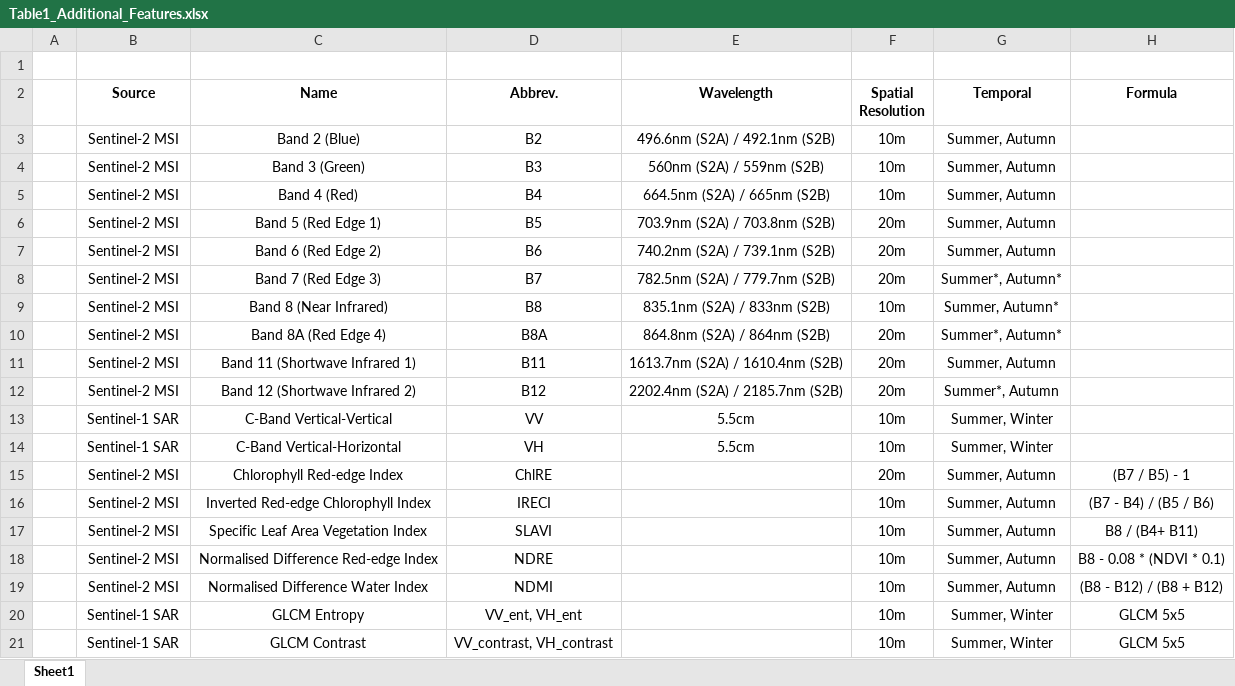
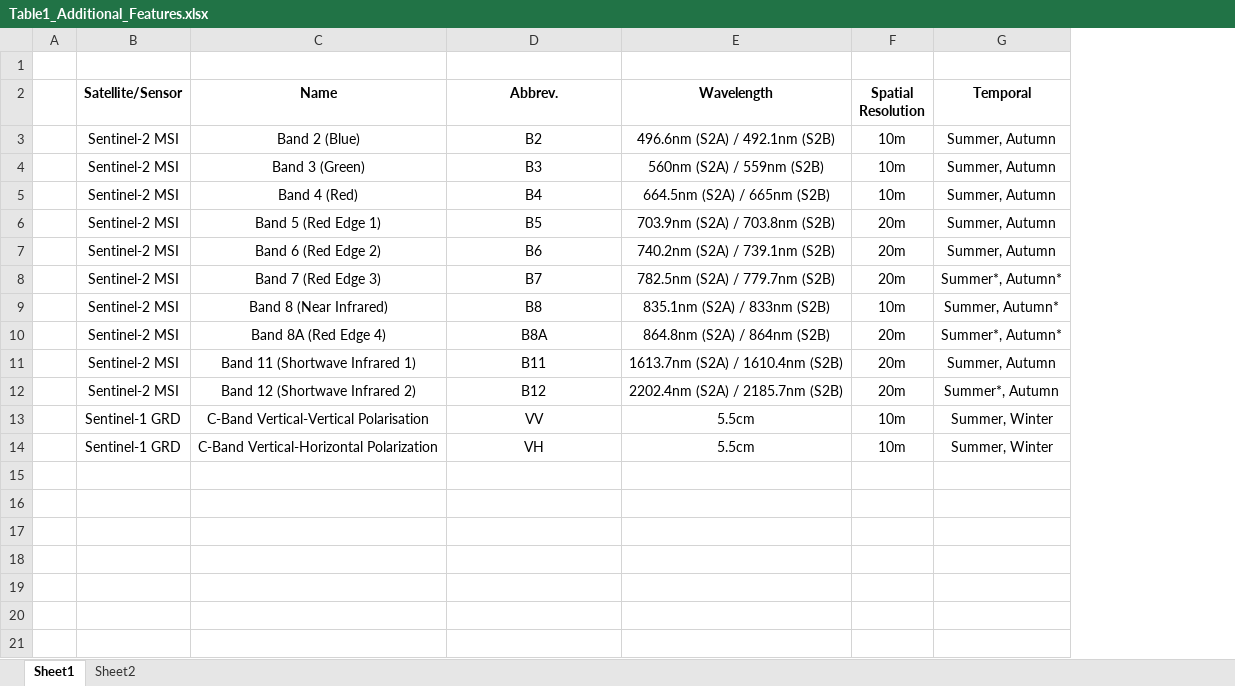
Before and after one commit to natshoff/aspen-fire-fork, an Excel workbook: Aim1/figures/Table1_Additional_Features.xlsx, sheet Sheet1, drawn as a sheet; values as stored, in another font and other column widths than the file's, no borders; the diff names each change by its address in the sheet, - before the commit and + after, or states it on an @@ line.

```diff
--- a/Aim1/figures/Table1_Additional_Features.xlsx (sheet Sheet1)
+++ b/Aim1/figures/Table1_Additional_Features.xlsx (sheet Sheet1)
+sheet tab: Sheet2
@@ column H (Formula) hidden, rows 15-16: (B7 / B5) - 1 | (B7 - B4) / (B5 / B6) @@
-B2: Source
+B2: Satellite/Sensor
-B13:B14 (Satellite/Sensor): Sentinel-1 SAR
+B13:B14 (Satellite/Sensor): Sentinel-1 GRD
-C13 (Name): C-Band Vertical-Vertical
+C13 (Name): C-Band Vertical-Vertical Polarisation
-C14 (Name): C-Band Vertical-Horizontal
+C14 (Name): C-Band Vertical-Horizontal Polarization
-row 15:  | Sentinel-2 MSI | Chlorophyll Red-edge Index | ChlRE |  | 20m | Summer, Autumn | (B7 / B5) - 1
+row 15: (empty)
-row 16:  | Sentinel-2 MSI | Inverted Red-edge Chlorophyll Index | IRECI |  | 10m | Summer, Autumn | (B7 - B4) / (B5 / B6)
+row 16: (empty)
-row 17:  | Sentinel-2 MSI | Specific Leaf Area Vegetation Index | SLAVI |  | 10m | Summer, Autumn | B8 / (B4+ B11)
-row 18:  | Sentinel-2 MSI | Normalised Difference Red-edge Index | NDRE |  | 10m | Summer, Autumn | B8 - 0.08 * (NDVI * 0.1)
-row 19:  | Sentinel-2 MSI | Normalised Difference Water Index | NDMI |  | 10m | Summer, Autumn | (B8 - B12) / (B8 + B12)
-row 20:  | Sentinel-1 SAR | GLCM Entropy | VV_ent, VH_ent |  | 10m | Summer, Winter | GLCM 5x5
-row 21:  | Sentinel-1 SAR | GLCM Contrast | VV_contrast, VH_contrast |  | 10m | Summer, Winter | GLCM 5x5
```
Also changed, not shown: 44 other files.
